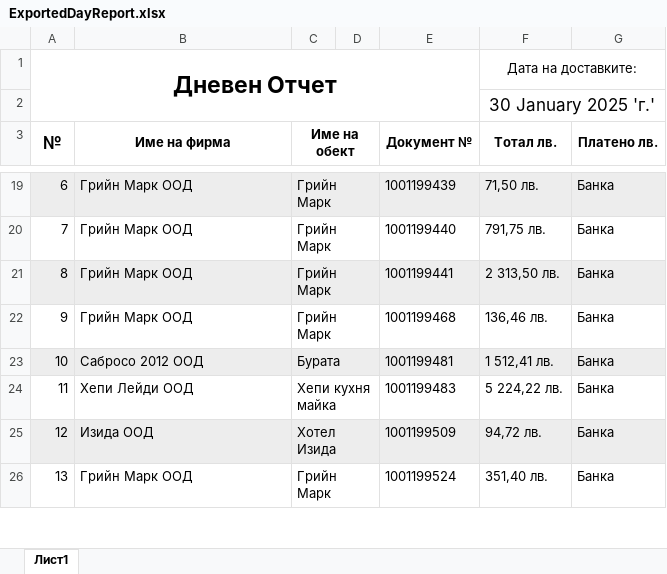
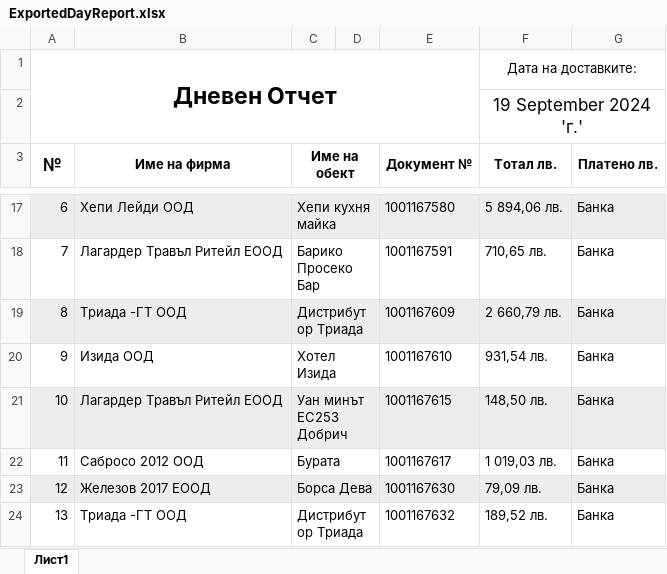
Before and after one commit to Aleksandr-Dobrov/DelitaTrade, an Excel workbook: DayReportsDataBase/ExportFiles/ExportedDayReport.xlsx, sheet Лист1, drawn as a sheet; only a part is shown, gaps mark what is left out; values as stored, in another font and other column widths than the file's, no borders; addresses are those after the commit; the diff covers the shown part only; the diff names each change by its address in the sheet, - before the commit and + after, or states it on an @@ line.

Commit message:
Implement CRUD operations for Invoices id day report.

```diff
--- a/DayReportsDataBase/ExportFiles/ExportedDayReport.xlsx (sheet Лист1)
+++ b/DayReportsDataBase/ExportFiles/ExportedDayReport.xlsx (sheet Лист1)
-F2 (Тотал лв.): 30 January 2025 'г.'
+F2 (Тотал лв.): 19 September 2024 'г.'
-B17 (Име на фирма): Грийн Марк ООД
+B17 (Име на фирма): Хепи Лейди ООД
-C17 (Име на обект): Грийн Марк
+C17 (Име на обект): Хепи кухня майка
-E17 (Документ №): 1001199439
+E17 (Документ №): 1001167580
-F17 (Тотал лв.): 71,50 лв.
+F17 (Тотал лв.): 5 894,06 лв.
-B18 (Име на фирма): Грийн Марк ООД
+B18 (Име на фирма): Лагардер Травъл Ритейл ЕООД
-C18 (Име на обект): Грийн Марк
+C18 (Име на обект): Барико Просеко Бар
-E18 (Документ №): 1001199440
+E18 (Документ №): 1001167591
-F18 (Тотал лв.): 791,75 лв.
+F18 (Тотал лв.): 710,65 лв.
-B19 (Име на фирма): Грийн Марк ООД
+B19 (Име на фирма): Триада -ГТ ООД
-C19 (Име на обект): Грийн Марк
+C19 (Име на обект): Дистрибутор Триада
-E19 (Документ №): 1001199441
+E19 (Документ №): 1001167609
-F19 (Тотал лв.): 2 313,50 лв.
+F19 (Тотал лв.): 2 660,79 лв.
-B20 (Име на фирма): Грийн Марк ООД
+B20 (Име на фирма): Изида ООД
-C20 (Име на обект): Грийн Марк
+C20 (Име на обект): Хотел Изида
-E20 (Документ №): 1001199468
+E20 (Документ №): 1001167610
-F20 (Тотал лв.): 136,46 лв.
+F20 (Тотал лв.): 931,54 лв.
-B21 (Име на фирма): Сабросо 2012 ООД
+B21 (Име на фирма): Лагардер Травъл Ритейл ЕООД
-C21 (Име на обект): Бурата
+C21 (Име на обект): Уан минът ЕС253 Добрич
-E21 (Документ №): 1001199481
+E21 (Документ №): 1001167615
-F21 (Тотал лв.): 1 512,41 лв.
+F21 (Тотал лв.): 148,50 лв.
-B22 (Име на фирма): Хепи Лейди ООД
+B22 (Име на фирма): Сабросо 2012 ООД
-C22 (Име на обект): Хепи кухня майка
+C22 (Име на обект): Бурата
-E22 (Документ №): 1001199483
+E22 (Документ №): 1001167617
-F22 (Тотал лв.): 5 224,22 лв.
+F22 (Тотал лв.): 1 019,03 лв.
-B23 (Име на фирма): Изида ООД
+B23 (Име на фирма): Железов 2017 ЕООД
-C23 (Име на обект): Хотел Изида
+C23 (Име на обект): Борса Дева
-E23 (Документ №): 1001199509
+E23 (Документ №): 1001167630
-F23 (Тотал лв.): 94,72 лв.
+F23 (Тотал лв.): 79,09 лв.
-B24 (Име на фирма): Грийн Марк ООД
+B24 (Име на фирма): Триада -ГТ ООД
-C24 (Име на обект): Грийн Марк
+C24 (Име на обект): Дистрибутор Триада
-E24 (Документ №): 1001199524
+E24 (Документ №): 1001167632
-F24 (Тотал лв.): 351,40 лв.
+F24 (Тотал лв.): 189,52 лв.
```
Also changed, not shown: 13 added rows, 13 removed rows, 40 edited cells, cell formats and merged cells elsewhere in this sheet, 34 other files.
